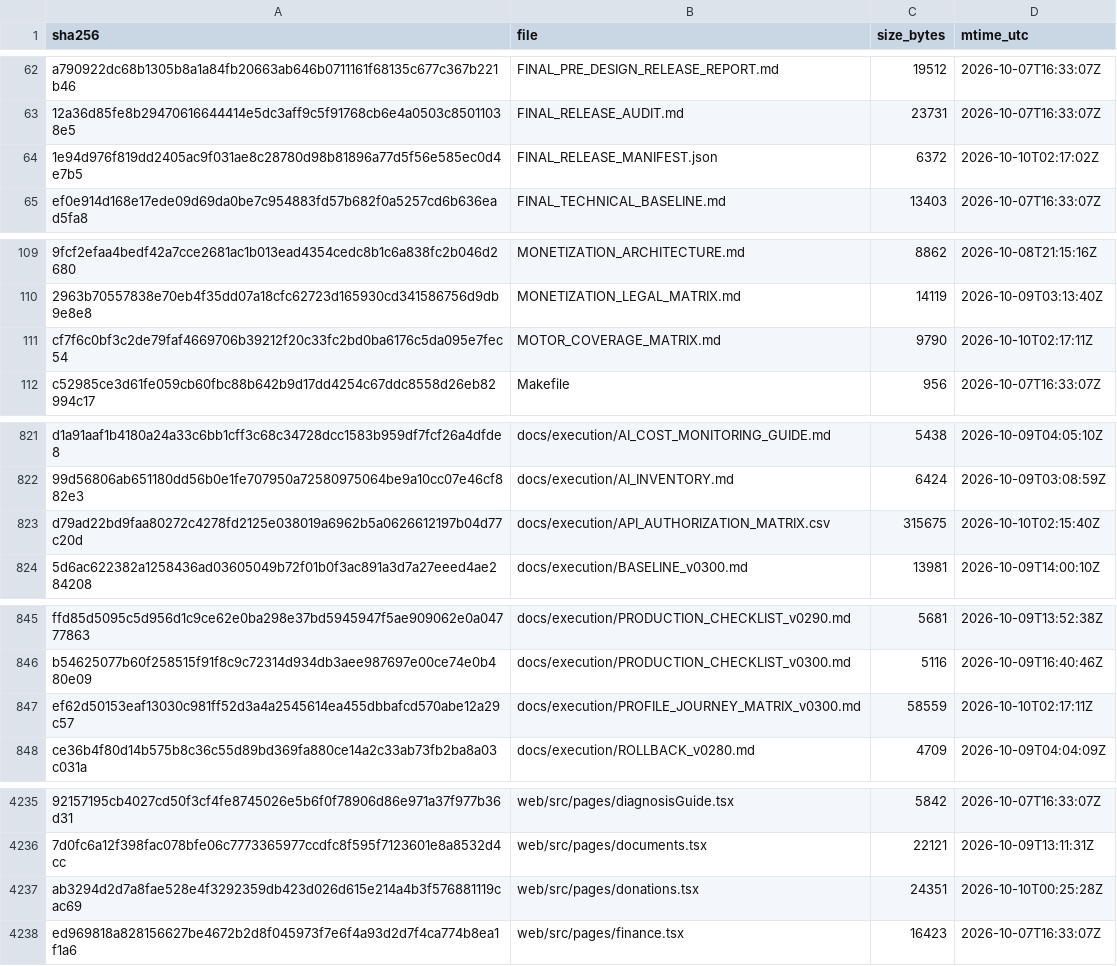
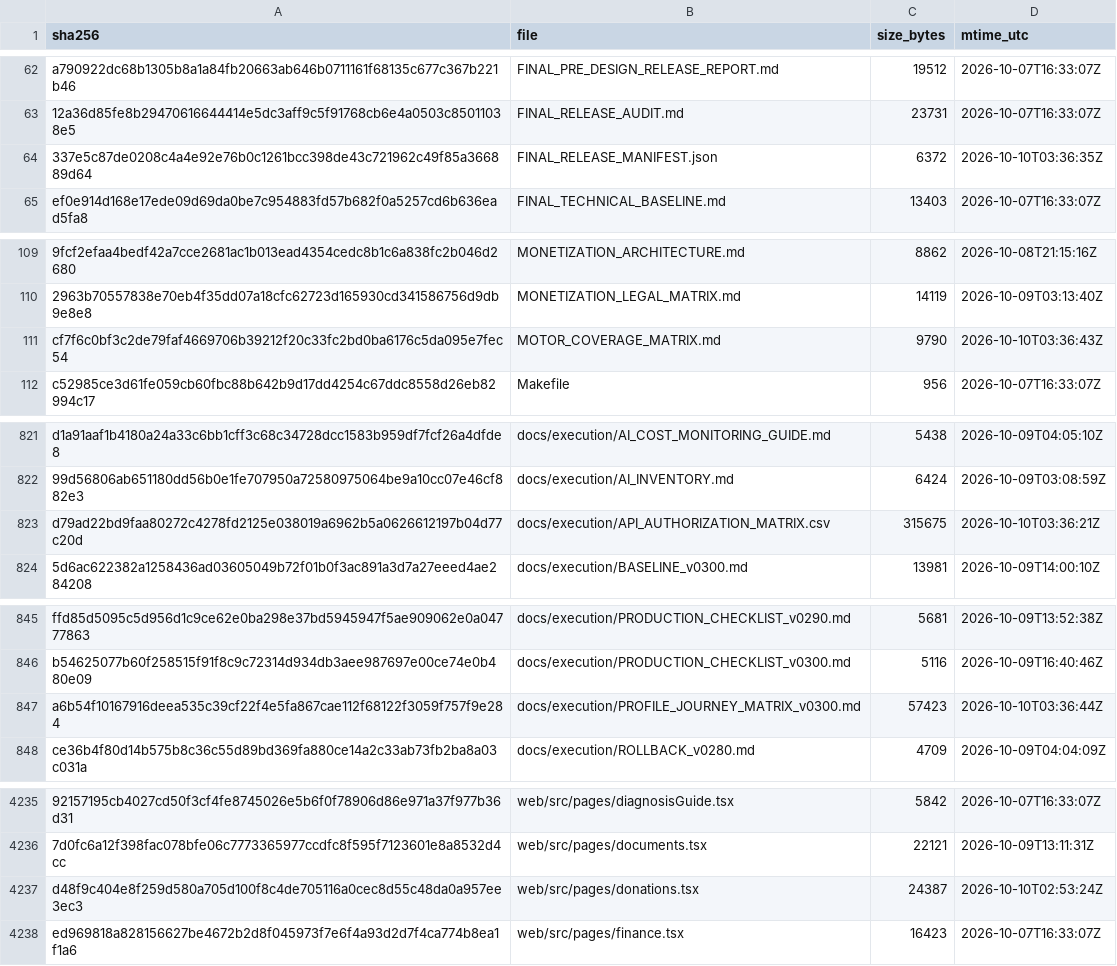
Before and after one commit to jciebres-eng/impactohubsocial, a CSV file: RELEASE_MANIFEST.csv, drawn as a sheet; only a part is shown, gaps mark what is left out; removed rows and columns are numbered as before the commit, all else as after; the diff covers the shown part only; the diff names each change by its address in the sheet, - before the commit and + after, or states it on an @@ line.

```diff
--- a/RELEASE_MANIFEST.csv
+++ b/RELEASE_MANIFEST.csv
-A64 (sha256): 1e94d976f819dd2405ac9f031ae8c28780d98b81896a77d5f56e585ec0d4e7b5
+A64 (sha256): 337e5c87de0208c4a4e92e76b0c1261bcc398de43c721962c49f85a366889d64
-D64 (mtime_utc): 2026-10-10T02:17:02Z
+D64 (mtime_utc): 2026-10-10T03:36:35Z
-D111 (mtime_utc): 2026-10-10T02:17:11Z
+D111 (mtime_utc): 2026-10-10T03:36:43Z
-D823 (mtime_utc): 2026-10-10T02:15:40Z
+D823 (mtime_utc): 2026-10-10T03:36:21Z
-row 847: ef62d50153eaf13030c981ff52d3a4a2545614ea455dbbafcd570abe12a29c57 | docs/execution/PROFILE_JOURNEY_MATRIX_v0300.md | 58559 | 2026-10-10T02:17:11Z
+row 847: a6b54f10167916deea535c39cf22f4e5fa867cae112f68122f3059f757f9e284 | docs/execution/PROFILE_JOURNEY_MATRIX_v0300.md | 57423 | 2026-10-10T03:36:44Z
-row 4237: ab3294d2d7a8fae528e4f3292359db423d026d615e214a4b3f576881119cac69 | web/src/pages/donations.tsx | 24351 | 2026-10-10T00:25:28Z
+row 4237: d48f9c404e8f259d580a705d100f8c4de705116a0cec8d55c48da0a957ee3ec3 | web/src/pages/donations.tsx | 24387 | 2026-10-10T02:53:24Z
```
Also changed, not shown: 8 added rows, 8 removed rows and 26 edited cells elsewhere in this file, 1 other file.
